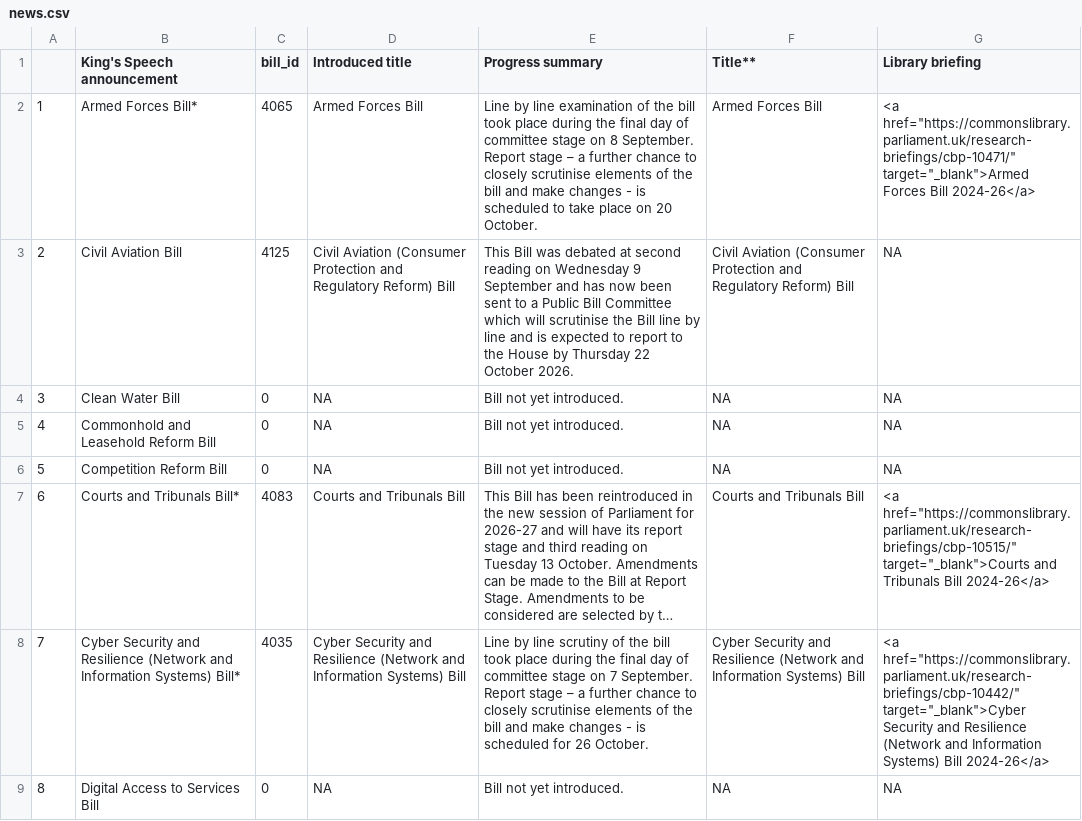
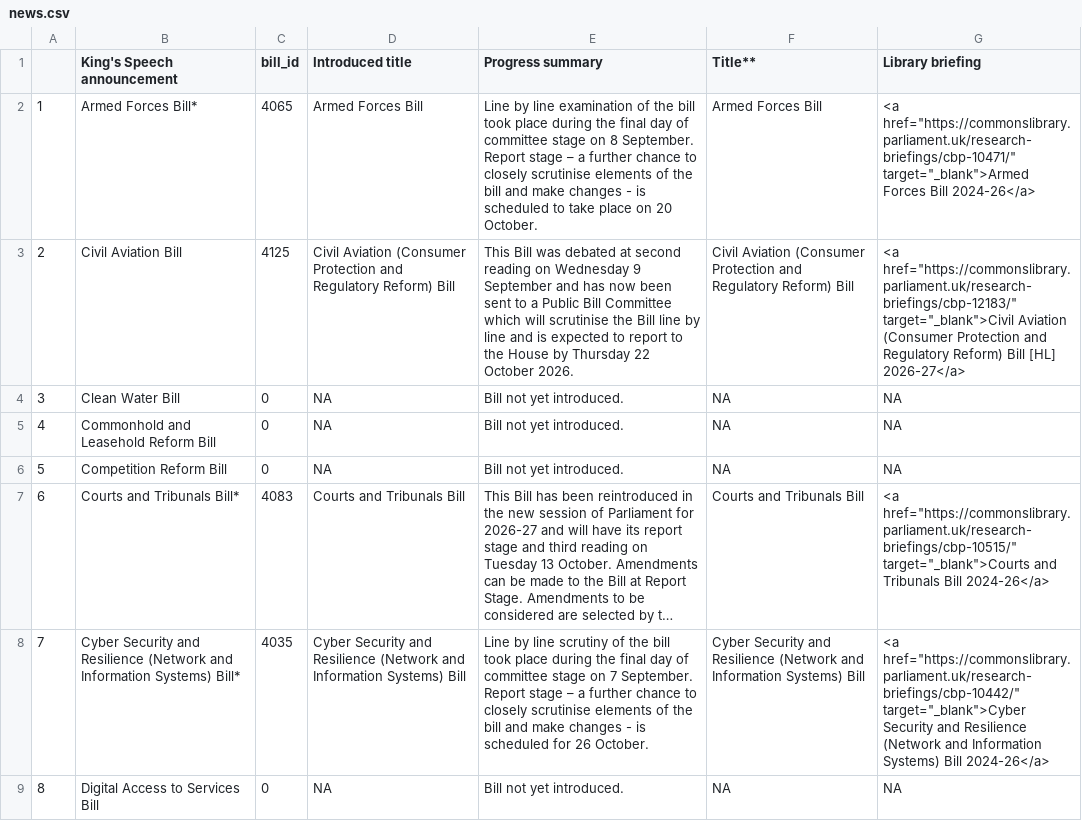
Before and after one commit to leahyc-parliament/kings_speech_bills, a CSV file: app_data/news.csv, drawn as a sheet; only a part is shown; long unchanged cells end in ….

Commit message:
Add kings_speech_data_fetch.R output csvs

```diff
--- a/app_data/news.csv
+++ b/app_data/news.csv
@@ -2,3 +2,3 @@
 "1","Armed Forces Bill*",4065,"Armed Forces Bill","Line by line examination of the bill took place during the final day of committee stage on 8 September. Report stage – a further chance to closely scrutinise elements of the bill and make changes - is scheduled to take place on 20 October.","Armed Forces Bill","<a href=""https://commonslibrary.parliament.uk/research-briefings/cbp-10471/"" target=""_blank"">Armed Forces Bill 2024-26</a>"
-"2","Civil Aviation Bill",4125,"Civil Aviation (Consumer Protection and Regulatory Reform) Bill","This Bill was debated at second reading on Wednesday 9 September and has now been sent to a Public Bill Committee which will scrutinise the Bill line by line and is expected to report to the House by Thursday 22 October 2026.","Civil Aviation (Consumer Protection and Regulatory Reform) Bill","NA"
+"2","Civil Aviation Bill",4125,"Civil Aviation (Consumer Protection and Regulatory Reform) Bill","This Bill was debated at second reading on Wednesday 9 September and has now been sent to a Public Bill Committee which will scrutinise the Bill line by line and is expected to report to the House by Thursday 22 October 2026.","Civil Aviation (Consumer Protection and Regulatory Reform) Bill","<a href=""https://commonslibrary.parliament.uk/research-briefings/cbp-12183/"" target=""_blank"">Civil Aviation (Consumer Protection and Regulatory Reform) Bill [HL] 2026-27</a>"
 "3","Clean Water Bill",0,NA,"Bill not yet introduced.",NA,"NA"
```
Also changed, not shown: app_data/download_file.csv.
